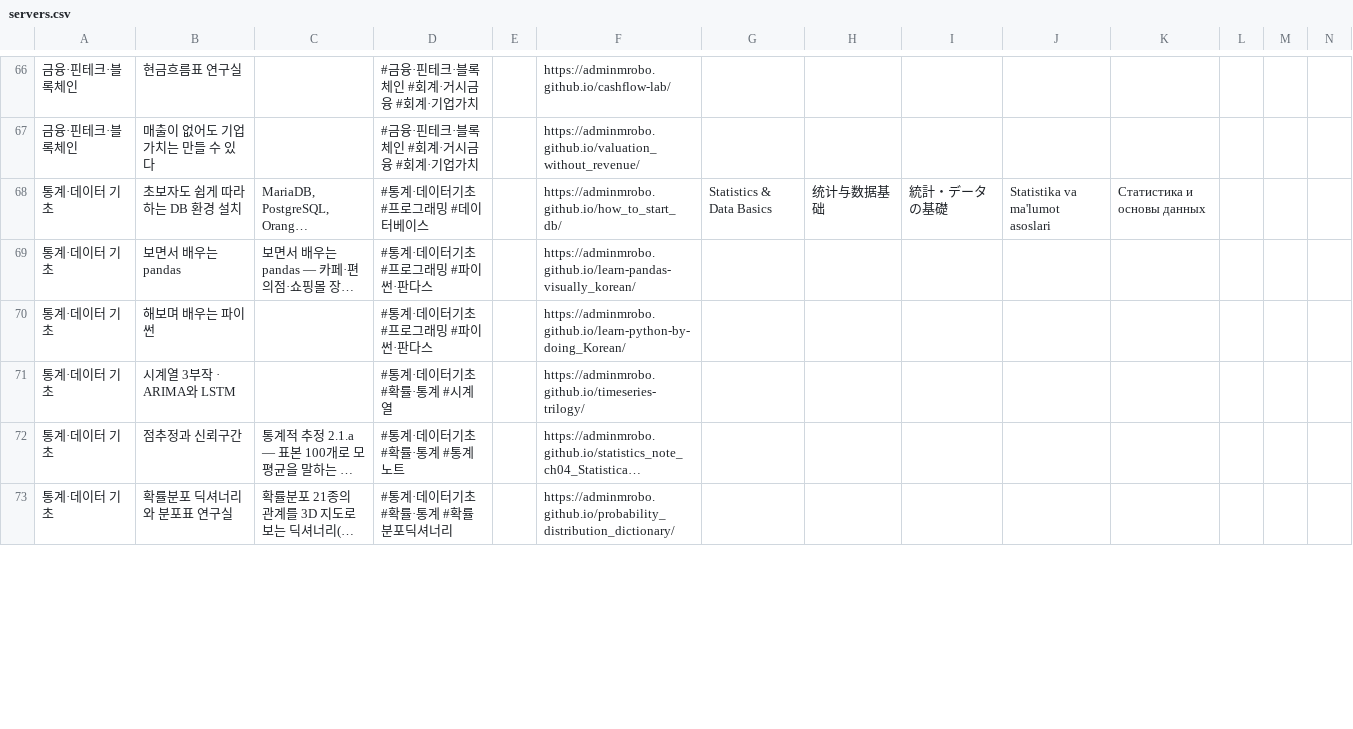
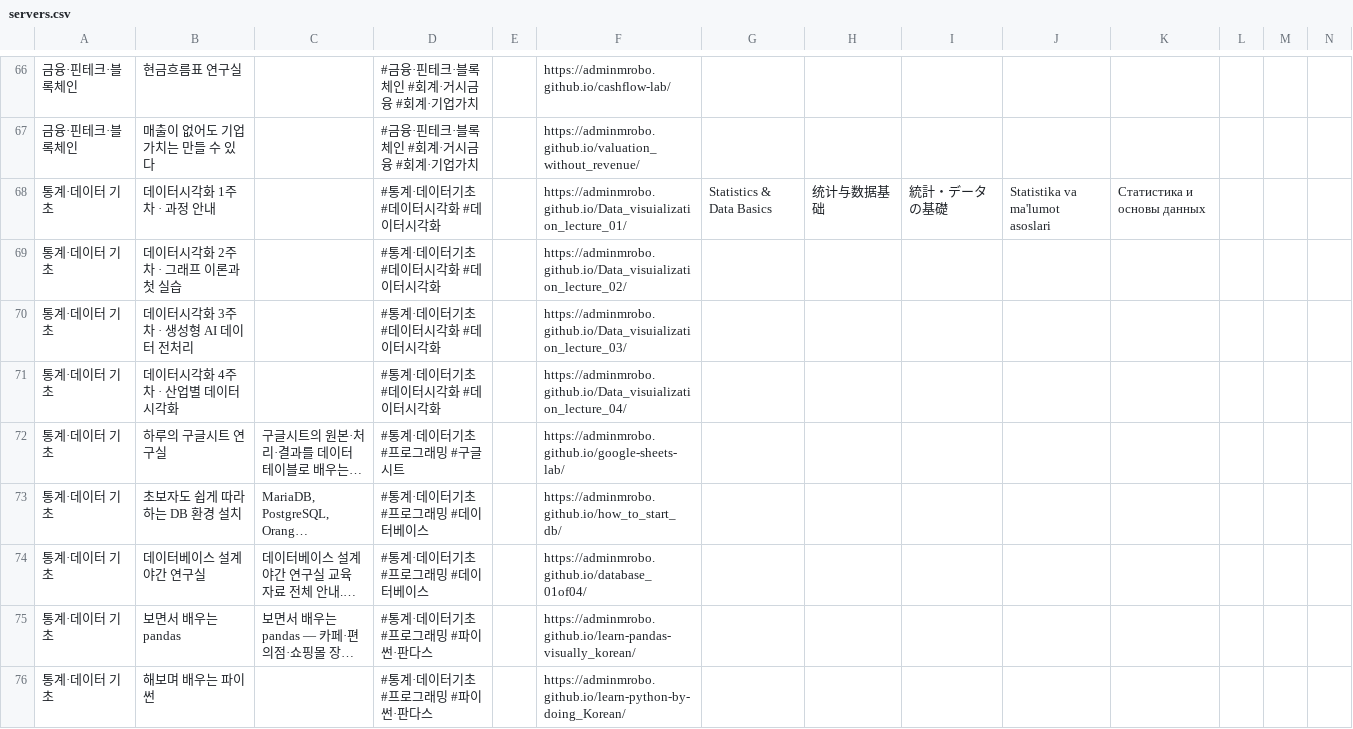
Before and after one commit to adminmrobo/ahnboat_lab_cover_status, a CSV file: data/servers.csv, drawn as a sheet; only a part is shown, gaps mark what is left out; the shorter side is filled out with more unchanged rows; long unchanged cells end in …; addresses are those after the commit; rows hold the shown columns only; the diff covers the shown part only; the diff names each change by its address in the sheet, - before the commit and + after, or states it on an @@ line.

```diff
--- a/data/servers.csv
+++ b/data/servers.csv
+row 68: 통계·데이터 기초 | 데이터시각화 1주차 · 과정 안내 |  | #통계·데이터기초 #데이터시각화 #데이터시각화 |  | https://adminmrobo.github.io/Data_visuialization_lecture_01/ | Statistics & Data Basics | 统计与数据基础 | 統計・データの基礎 | Statistika va ma'lumot asoslari | Статистика и основы данных
@@ row 77 moved to row 69: 통계·데이터 기초 @@
@@ row 78 moved to row 70: 통계·데이터 기초 @@
@@ row 79 moved to row 71: 통계·데이터 기초 @@
@@ row 74 moved to row 72: 통계·데이터 기초 @@
-G73: Statistics & Data Basics
+G73: (empty)
-H73: 统计与数据基础
+H73: (empty)
-I73: 統計・データの基礎
+I73: (empty)
-J73: Statistika va ma'lumot asoslari
+J73: (empty)
-K73: Статистика и основы данных
+K73: (empty)
@@ row 75 moved to row 74: 통계·데이터 기초 @@
```
Also changed, not shown: 3 added rows, 4 removed rows, 5 moved rows and 24 edited cells elsewhere in this file, 9 other files.
